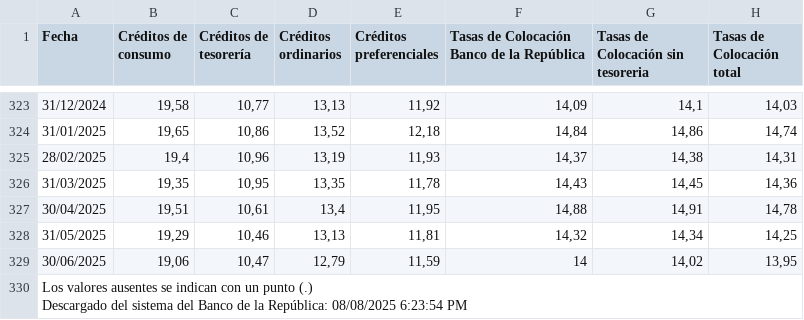
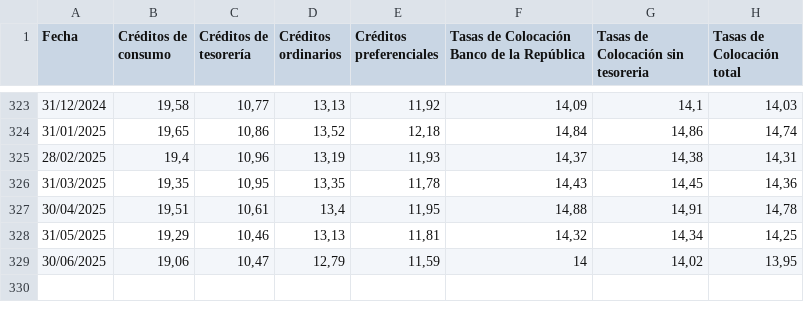
Before and after one commit to Dcardenasf/Modelos_Deterioro_NIIF9, a CSV file: data/raw/Historico_Tasas_Credito.csv, drawn as a sheet; only a part is shown, gaps mark what is left out; ↵ is a line break in a cell; the diff names each change by its address in the sheet, - before the commit and + after, or states it on an @@ line.

```diff
--- a/data/raw/Historico_Tasas_Credito.csv
+++ b/data/raw/Historico_Tasas_Credito.csv
-row 330: Los valores ausentes se indican con un punto (.) ↵ Descargado del sistema del Banco de la República: 08/08/2025 6:23:54 PM
```
Also changed, not shown: data/raw/Historico_IPC.csv, 14 other files.
